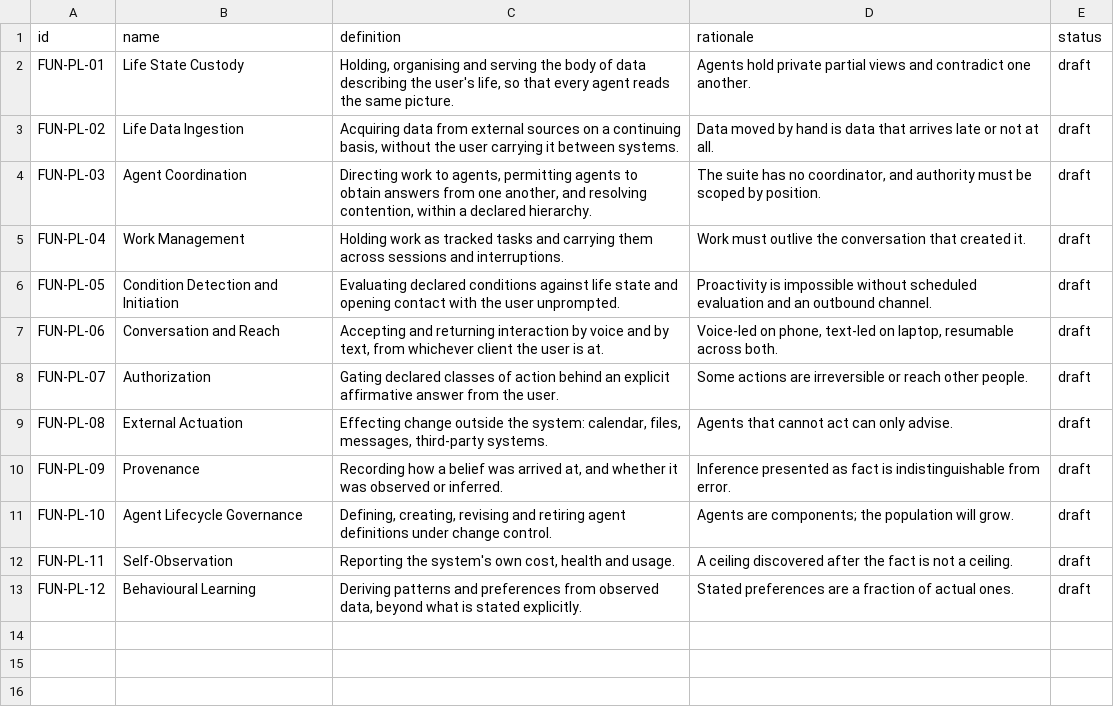
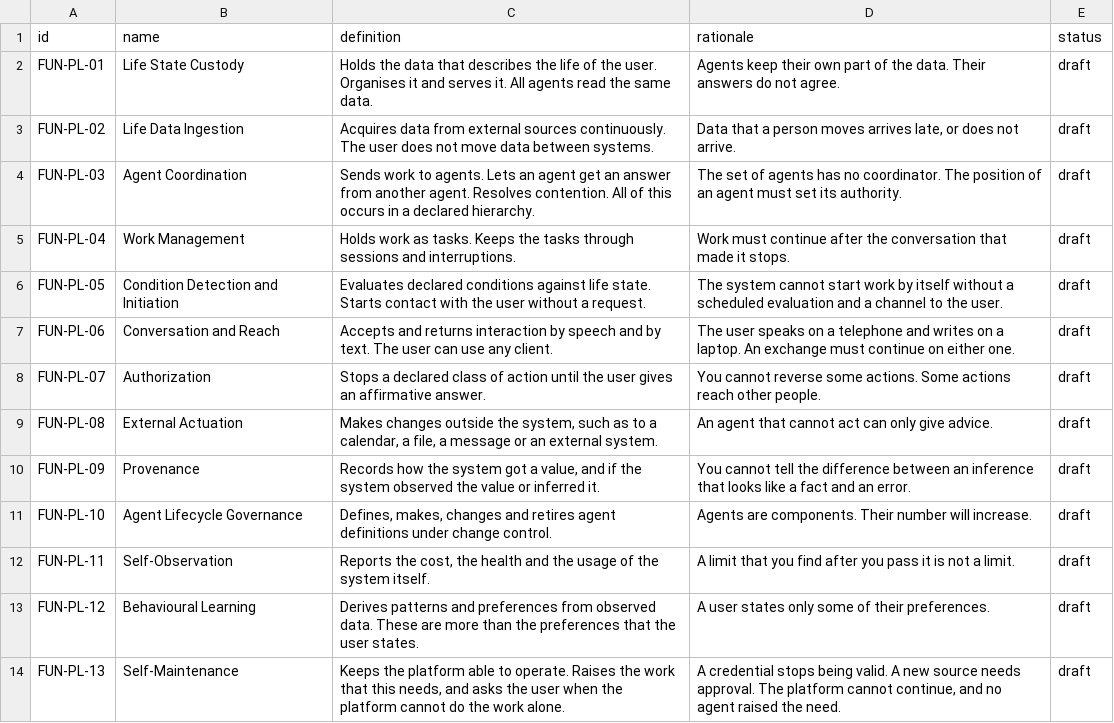
Before and after one commit to amit-wei/pendentive, a CSV file: model/product/product_functions.csv, drawn as a sheet.

```diff
--- a/model/product/product_functions.csv
+++ b/model/product/product_functions.csv
@@ -1,13 +1,14 @@
 id,name,definition,rationale,status
-FUN-PL-01,Life State Custody,"Holding, organising and serving the body of data describing the user's life, so that every agent reads the same picture.",Agents hold private partial views and contradict one another.,draft
-FUN-PL-02,Life Data Ingestion,"Acquiring data from external sources on a continuing basis, without the user carrying it between systems.",Data moved by hand is data that arrives late or not at all.,draft
-FUN-PL-03,Agent Coordination,"Directing work to agents, permitting agents to obtain answers from one another, and resolving contention, within a declared hierarchy.","The suite has no coordinator, and authority must be scoped by position.",draft
-FUN-PL-04,Work Management,Holding work as tracked tasks and carrying them across sessions and interruptions.,Work must outlive the conversation that created it.,draft
-FUN-PL-05,Condition Detection and Initiation,Evaluating declared conditions against life state and opening contact with the user unprompted.,Proactivity is impossible without scheduled evaluation and an outbound channel.,draft
-FUN-PL-06,Conversation and Reach,"Accepting and returning interaction by voice and by text, from whichever client the user is at.","Voice-led on phone, text-led on laptop, resumable across both.",draft
-FUN-PL-07,Authorization,Gating declared classes of action behind an explicit affirmative answer from the user.,Some actions are irreversible or reach other people.,draft
-FUN-PL-08,External Actuation,"Effecting change outside the system: calendar, files, messages, third-party systems.",Agents that cannot act can only advise.,draft
-FUN-PL-09,Provenance,"Recording how a belief was arrived at, and whether it was observed or inferred.",Inference presented as fact is indistinguishable from error.,draft
-FUN-PL-10,Agent Lifecycle Governance,"Defining, creating, revising and retiring agent definitions under change control.",Agents are components; the population will grow.,draft
-FUN-PL-11,Self-Observation,"Reporting the system's own cost, health and usage.",A ceiling discovered after the fact is not a ceiling.,draft
-FUN-PL-12,Behavioural Learning,"Deriving patterns and preferences from observed data, beyond what is stated explicitly.",Stated preferences are a fraction of actual ones.,draft
+FUN-PL-01,Life State Custody,Holds the data that describes the life of the user. Organises it and serves it. All agents read the same data.,Agents keep their own part of the data. Their answers do not agree.,draft
+FUN-PL-02,Life Data Ingestion,Acquires data from external sources continuously. The user does not move data between systems.,"Data that a person moves arrives late, or does not arrive.",draft
+FUN-PL-03,Agent Coordination,Sends work to agents. Lets an agent get an answer from another agent. Resolves contention. All of this occurs in a declared hierarchy.,The set of agents has no coordinator. The position of an agent must set its authority.,draft
+FUN-PL-04,Work Management,Holds work as tasks. Keeps the tasks through sessions and interruptions.,Work must continue after the conversation that made it stops.,draft
+FUN-PL-05,Condition Detection and Initiation,Evaluates declared conditions against life state. Starts contact with the user without a request.,The system cannot start work by itself without a scheduled evaluation and a channel to the user.,draft
+FUN-PL-06,Conversation and Reach,Accepts and returns interaction by speech and by text. The user can use any client.,The user speaks on a telephone and writes on a laptop. An exchange must continue on either one.,draft
+FUN-PL-07,Authorization,Stops a declared class of action until the user gives an affirmative answer.,You cannot reverse some actions. Some actions reach other people.,draft
+FUN-PL-08,External Actuation,"Makes changes outside the system, such as to a calendar, a file, a message or an external system.",An agent that cannot act can only give advice.,draft
+FUN-PL-09,Provenance,"Records how the system got a value, and if the system observed the value or inferred it.",You cannot tell the difference between an inference that looks like a fact and an error.,draft
+FUN-PL-10,Agent Lifecycle Governance,"Defines, makes, changes and retires agent definitions under change control.",Agents are components. Their number will increase.,draft
+FUN-PL-11,Self-Observation,"Reports the cost, the health and the usage of the system itself.",A limit that you find after you pass it is not a limit.,draft
+FUN-PL-12,Behavioural Learning,Derives patterns and preferences from observed data. These are more than the preferences that the user states.,A user states only some of their preferences.,draft
+FUN-PL-13,Self-Maintenance,"Keeps the platform able to operate. Raises the work that this needs, and asks the user when the platform cannot do the work alone.","A credential stops being valid. A new source needs approval. The platform cannot continue, and no agent raised the need.",draft
```
Also changed, not shown: 28 other files.
